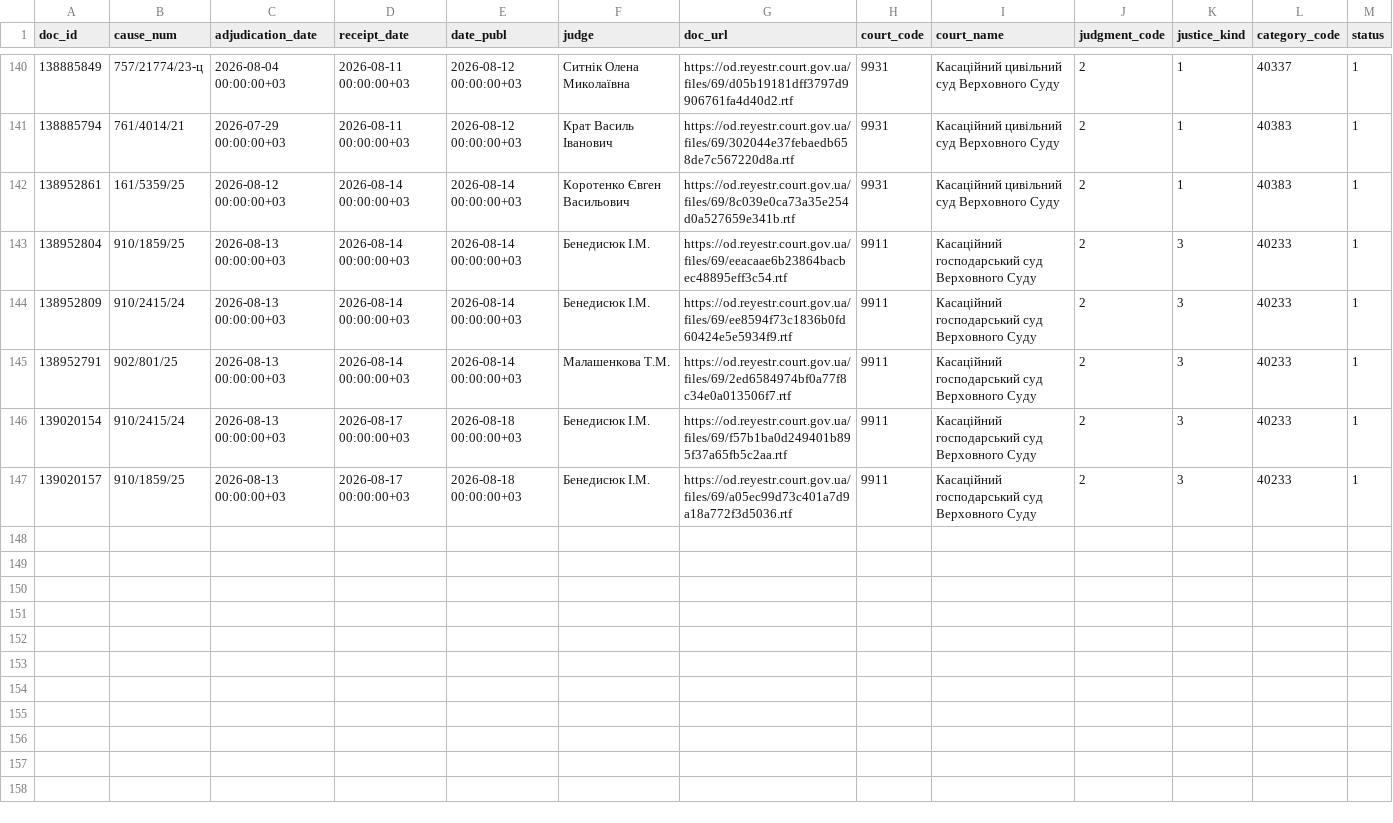
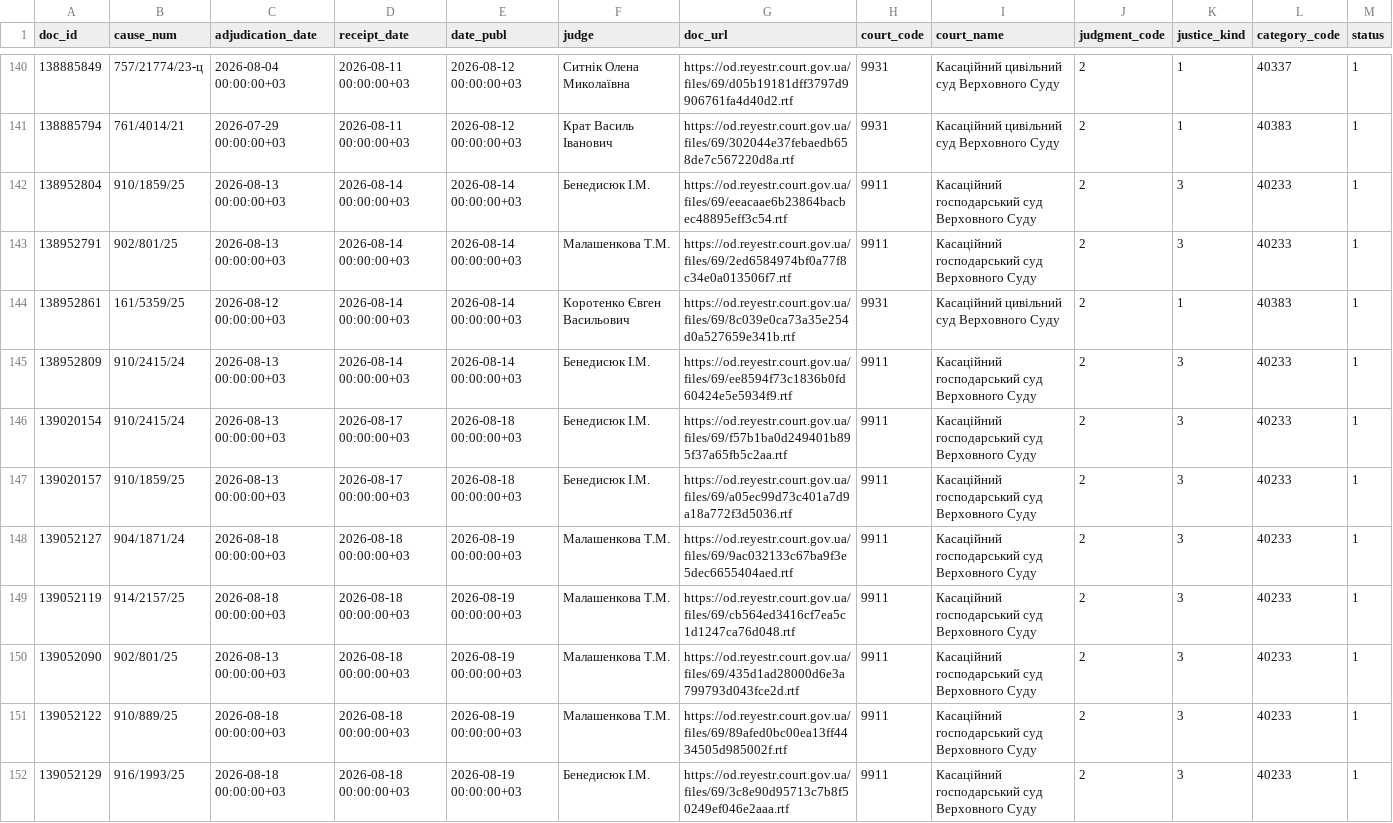
Before and after one commit to apryshchepchuk/VS-legal-digest, a CSV file: data/interim/vp_candidates.csv, drawn as a sheet; only a part is shown, gaps mark what is left out.

```diff
--- a/data/interim/vp_candidates.csv
+++ b/data/interim/vp_candidates.csv
@@ -141,7 +141,12 @@ doc_id	cause_num	adjudication_date	receipt_date	date_publ	judge	doc_url	court_co
 138885794	761/4014/21	2026-07-29 00:00:00+03	2026-08-11 00:00:00+03	2026-08-12 00:00:00+03	Крат Василь Іванович	https://od.reyestr.court.gov.ua/files/69/302044e37febaedb658de7c567220d8a.rtf	9931	Касаційний цивільний суд Верховного Суду	2	1	40383	1
+138952804	910/1859/25	2026-08-13 00:00:00+03	2026-08-14 00:00:00+03	2026-08-14 00:00:00+03	Бенедисюк I.М.	https://od.reyestr.court.gov.ua/files/69/eeacaae6b23864bacbec48895eff3c54.rtf	9911	Касаційний господарський суд Верховного Суду	2	3	40233	1
+138952791	902/801/25	2026-08-13 00:00:00+03	2026-08-14 00:00:00+03	2026-08-14 00:00:00+03	Малашенкова Т.М.	https://od.reyestr.court.gov.ua/files/69/2ed6584974bf0a77f8c34e0a013506f7.rtf	9911	Касаційний господарський суд Верховного Суду	2	3	40233	1
 138952861	161/5359/25	2026-08-12 00:00:00+03	2026-08-14 00:00:00+03	2026-08-14 00:00:00+03	Коротенко Євген Васильович	https://od.reyestr.court.gov.ua/files/69/8c039e0ca73a35e254d0a527659e341b.rtf	9931	Касаційний цивільний суд Верховного Суду	2	1	40383	1
-138952804	910/1859/25	2026-08-13 00:00:00+03	2026-08-14 00:00:00+03	2026-08-14 00:00:00+03	Бенедисюк I.М.	https://od.reyestr.court.gov.ua/files/69/eeacaae6b23864bacbec48895eff3c54.rtf	9911	Касаційний господарський суд Верховного Суду	2	3	40233	1
 138952809	910/2415/24	2026-08-13 00:00:00+03	2026-08-14 00:00:00+03	2026-08-14 00:00:00+03	Бенедисюк I.М.	https://od.reyestr.court.gov.ua/files/69/ee8594f73c1836b0fd60424e5e5934f9.rtf	9911	Касаційний господарський суд Верховного Суду	2	3	40233	1
-138952791	902/801/25	2026-08-13 00:00:00+03	2026-08-14 00:00:00+03	2026-08-14 00:00:00+03	Малашенкова Т.М.	https://od.reyestr.court.gov.ua/files/69/2ed6584974bf0a77f8c34e0a013506f7.rtf	9911	Касаційний господарський суд Верховного Суду	2	3	40233	1
 139020154	910/2415/24	2026-08-13 00:00:00+03	2026-08-17 00:00:00+03	2026-08-18 00:00:00+03	Бенедисюк I.М.	https://od.reyestr.court.gov.ua/files/69/f57b1ba0d249401b895f37a65fb5c2aa.rtf	9911	Касаційний господарський суд Верховного Суду	2	3	40233	1
 139020157	910/1859/25	2026-08-13 00:00:00+03	2026-08-17 00:00:00+03	2026-08-18 00:00:00+03	Бенедисюк I.М.	https://od.reyestr.court.gov.ua/files/69/a05ec99d73c401a7d9a18a772f3d5036.rtf	9911	Касаційний господарський суд Верховного Суду	2	3	40233	1
+139052127	904/1871/24	2026-08-18 00:00:00+03	2026-08-18 00:00:00+03	2026-08-19 00:00:00+03	Малашенкова Т.М.	https://od.reyestr.court.gov.ua/files/69/9ac032133c67ba9f3e5dec6655404aed.rtf	9911	Касаційний господарський суд Верховного Суду	2	3	40233	1
+139052119	914/2157/25	2026-08-18 00:00:00+03	2026-08-18 00:00:00+03	2026-08-19 00:00:00+03	Малашенкова Т.М.	https://od.reyestr.court.gov.ua/files/69/cb564ed3416cf7ea5c1d1247ca76d048.rtf	9911	Касаційний господарський суд Верховного Суду	2	3	40233	1
+139052090	902/801/25	2026-08-13 00:00:00+03	2026-08-18 00:00:00+03	2026-08-19 00:00:00+03	Малашенкова Т.М.	https://od.reyestr.court.gov.ua/files/69/435d1ad28000d6e3a799793d043fce2d.rtf	9911	Касаційний господарський суд Верховного Суду	2	3	40233	1
+139052122	910/889/25	2026-08-18 00:00:00+03	2026-08-18 00:00:00+03	2026-08-19 00:00:00+03	Малашенкова Т.М.	https://od.reyestr.court.gov.ua/files/69/89afed0bc00ea13ff4434505d985002f.rtf	9911	Касаційний господарський суд Верховного Суду	2	3	40233	1
+139052129	916/1993/25	2026-08-18 00:00:00+03	2026-08-18 00:00:00+03	2026-08-19 00:00:00+03	Бенедисюк I.М.	https://od.reyestr.court.gov.ua/files/69/3c8e90d95713c7b8f50249ef046e2aaa.rtf	9911	Касаційний господарський суд Верховного Суду	2	3	40233	1
```
Also changed, not shown: data/interim/vp_last7.csv, data/interim/vp_selected_for_analysis.csv, 7 other files.
